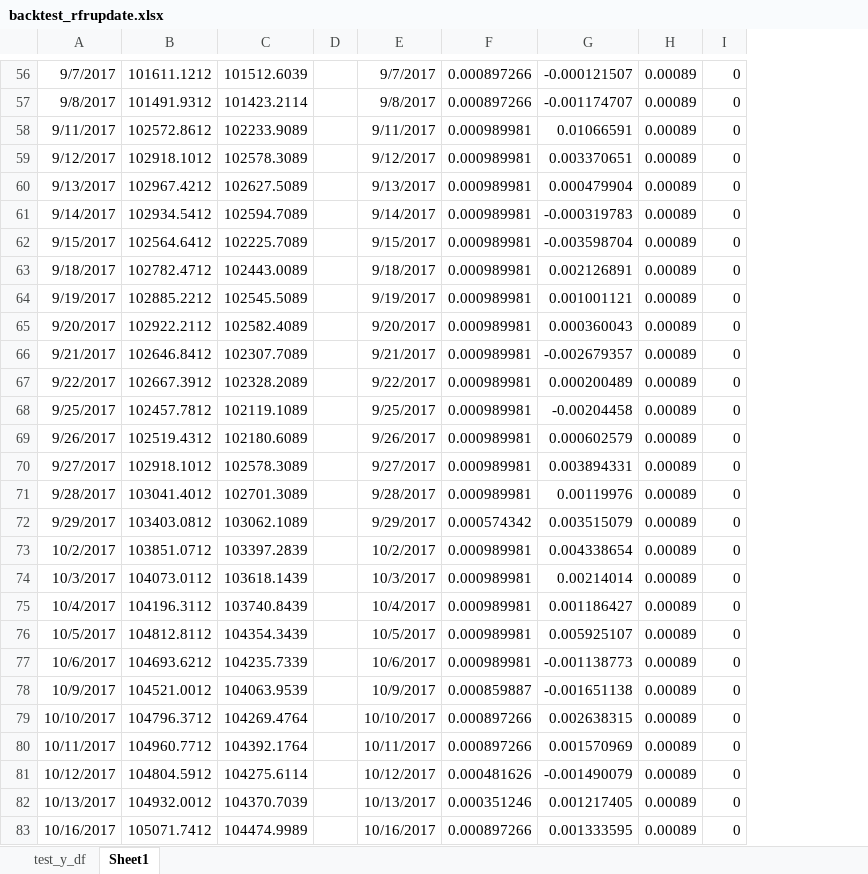
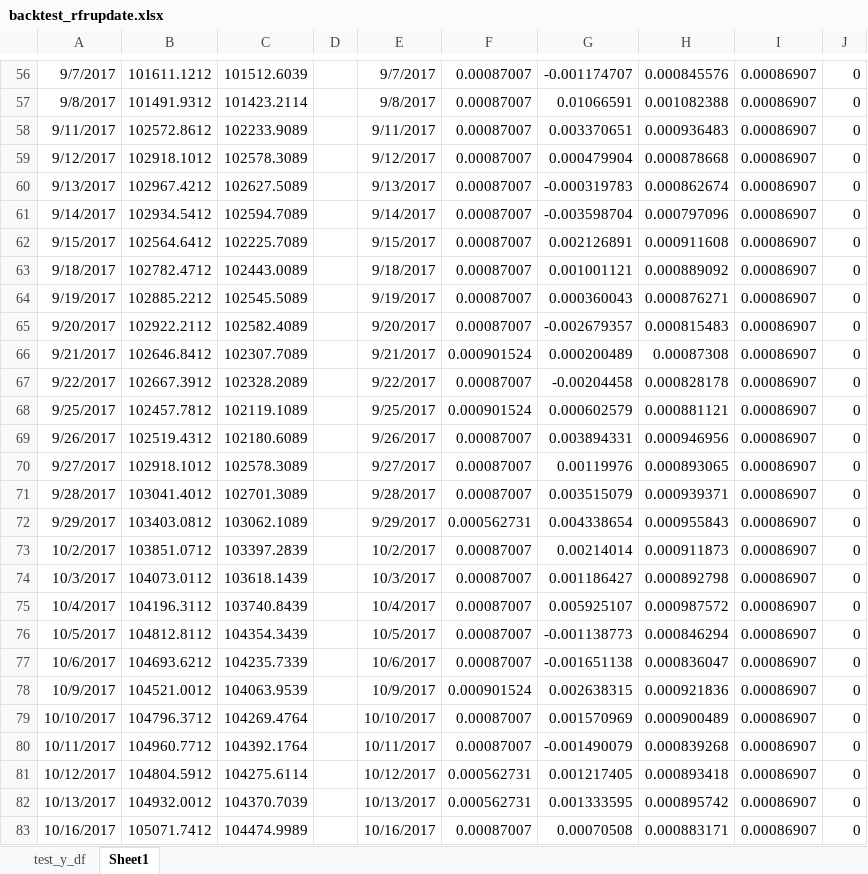
Before and after one commit to chicago-joe/Predicting-SPY-Returns-Using-Social-Market-Analytics, an Excel workbook: Source Code/week 10/backtest_rfrupdate.xlsx, sheet Sheet1, drawn as a sheet; only a part is shown, gaps mark what is left out; values as stored, in another font and other column widths than the file's, no borders; charts and pictures not drawn; removed rows and columns are numbered as before the commit, all else as after; the diff covers the shown part only; the diff names each change by its address in the sheet, - before the commit and + after, or states it on an @@ line.

```diff
--- a/Source Code/week 10/backtest_rfrupdate.xlsx (sheet Sheet1)
+++ b/Source Code/week 10/backtest_rfrupdate.xlsx (sheet Sheet1)
-column F, rows 56-83: 0.000897266 | 0.000897266 | 0.000989981 | 0.000989981 | 0.000989981 | 0.000989981 | 0.000989981 | 0.000989981 | 0.000989981 | 0.000989981 | 0.000989981 | 0.000989981 | 0.000989981 | 0.000989981 | 0.000989981 | 0.000989981 | 0.000574342 | 0.000989981 | 0.000989981 | 0.000989981 | 0.000989981 | 0.000989981 | 0.000859887 | 0.000897266 | 0.000897266 | 0.000481626 | 0.000351246 | 0.000897266
+column F, rows 56-83: 0.00087007 | 0.00087007 | 0.00087007 | 0.00087007 | 0.00087007 | 0.00087007 | 0.00087007 | 0.00087007 | 0.00087007 | 0.00087007 | 0.000901524 | 0.00087007 | 0.000901524 | 0.00087007 | 0.00087007 | 0.00087007 | 0.000562731 | 0.00087007 | 0.00087007 | 0.00087007 | 0.00087007 | 0.00087007 | 0.000901524 | 0.00087007 | 0.00087007 | 0.000562731 | 0.000562731 | 0.00087007
-column H, rows 56-83: all 0.00089
+column H, rows 56-83: 0.000845576 | 0.001082388 | 0.000936483 | 0.000878668 | 0.000862674 | 0.000797096 | 0.000911608 | 0.000889092 | 0.000876271 | 0.000815483 | 0.00087308 | 0.000828178 | 0.000881121 | 0.000946956 | 0.000893065 | 0.000939371 | 0.000955843 | 0.000911873 | 0.000892798 | 0.000987572 | 0.000846294 | 0.000836047 | 0.000921836 | 0.000900489 | 0.000839268 | 0.000893418 | 0.000895742 | 0.000883171
+column I, rows 56-83: all 0.00086907
-G56: -0.000121507
+G56: -0.001174707
-G57: -0.001174707
+G57: 0.01066591
-G58: 0.01066591
+G58: 0.003370651
-G59: 0.003370651
+G59: 0.000479904
-G60: 0.000479904
+G60: -0.000319783
-G61: -0.000319783
+G61: -0.003598704
-G62: -0.003598704
+G62: 0.002126891
-G63: 0.002126891
+G63: 0.001001121
-G64: 0.001001121
+G64: 0.000360043
-G65: 0.000360043
+G65: -0.002679357
-G66: -0.002679357
+G66: 0.000200489
-G67: 0.000200489
+G67: -0.00204458
-G68: -0.00204458
+G68: 0.000602579
-G69: 0.000602579
+G69: 0.003894331
-G70: 0.003894331
+G70: 0.00119976
-G71: 0.00119976
+G71: 0.003515079
-G72: 0.003515079
+G72: 0.004338654
-G73: 0.004338654
+G73: 0.00214014
-G74: 0.00214014
+G74: 0.001186427
-G75: 0.001186427
+G75: 0.005925107
-G76: 0.005925107
+G76: -0.001138773
-G77: -0.001138773
+G77: -0.001651138
-G78: -0.001651138
+G78: 0.002638315
-G79: 0.002638315
+G79: 0.001570969
-G80: 0.001570969
+G80: -0.001490079
-G81: -0.001490079
+G81: 0.001217405
-G82: 0.001217405
+G82: 0.001333595
-G83: 0.001333595
+G83: 0.00070508
```
Also changed, not shown: 107 edited cells elsewhere in this sheet, sheet test_y_df, formulas that keep their value, charts or pictures, 2 other files.
